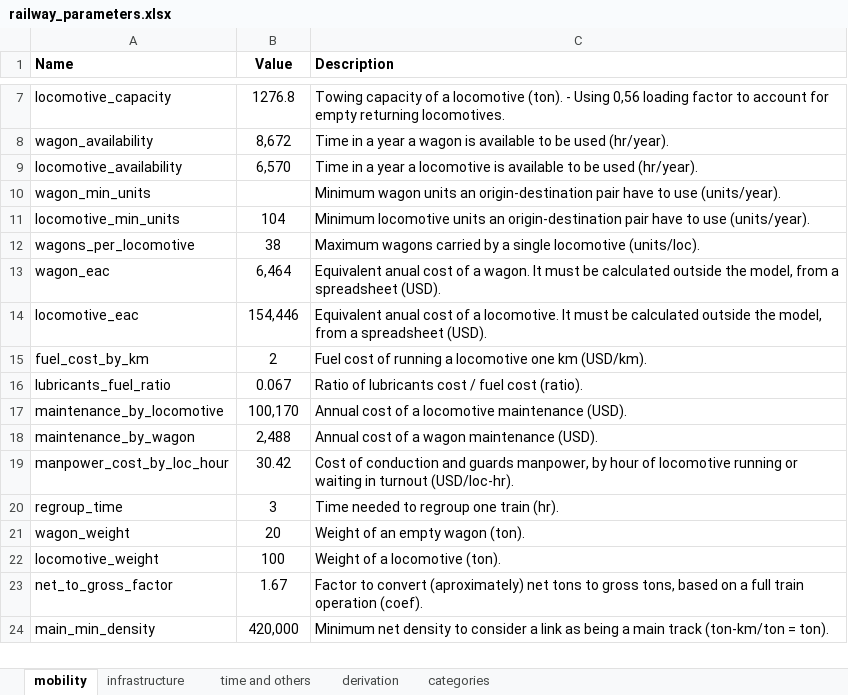
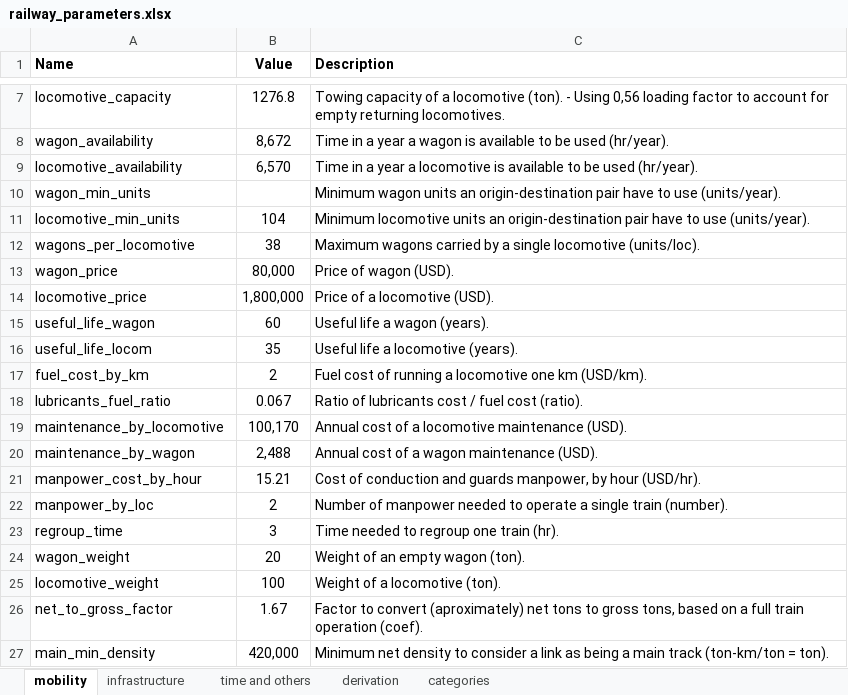
Before and after one commit to abenassi/freight-transport-network, an Excel workbook: data/railway_parameters.xlsx, sheet mobility, drawn as a sheet; only a part is shown, gaps mark what is left out; values as stored, in another font and other column widths than the file's, no borders; removed rows and columns are numbered as before the commit, all else as after; the diff names each change by its address in the sheet, - before the commit and + after, or states it on an @@ line.

```diff
--- a/data/railway_parameters.xlsx (sheet mobility)
+++ b/data/railway_parameters.xlsx (sheet mobility)
-row 13: wagon_eac | 6,464 | Equivalent anual cost of a wagon. It must be calculated outside the model, from a spreadsheet (USD).
-row 14: locomotive_eac | 154,446 | Equivalent anual cost of a locomotive. It must be calculated outside the model, from a spreadsheet (USD).
+row 13: wagon_price | 80,000 | Price of wagon (USD).
+row 14: locomotive_price | 1,800,000 | Price of a locomotive (USD).
+row 15: useful_life_wagon | 60 | Useful life a wagon (years).
+row 16: useful_life_locom | 35 | Useful life a locomotive (years).
-row 19: manpower_cost_by_loc_hour | 30.42 | Cost of conduction and guards manpower, by hour of locomotive running or waiting in turnout (USD/loc-hr).
+row 21: manpower_cost_by_hour | 15.21 | Cost of conduction and guards manpower, by hour (USD/hr).
+row 22: manpower_by_loc | 2 | Number of manpower needed to operate a single train (number).
```
Also changed, not shown: 3 other files.
